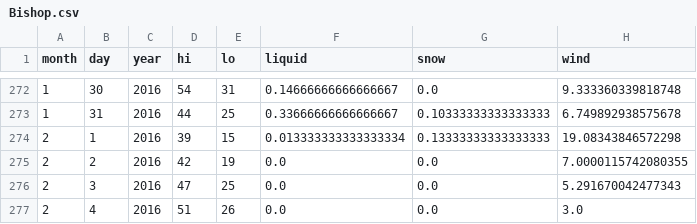
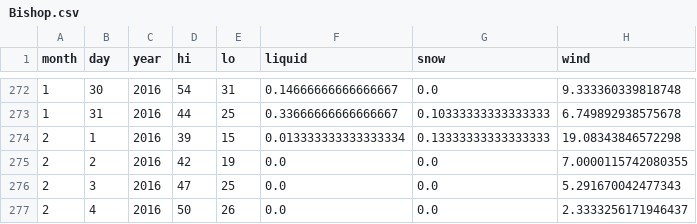
Before and after one commit to psathyrella/weatherhistory, a CSV file: noaa/Bishop.csv, drawn as a sheet; only a part is shown, gaps mark what is left out.

```diff
--- a/noaa/Bishop.csv
+++ b/noaa/Bishop.csv
@@ -276,2 +276,2 @@ month,day,year,hi,lo,liquid,snow,wind
 2,3,2016,47,25,0.0,0.0,5.291670042477343
-2,4,2016,51,26,0.0,0.0,3.0
+2,4,2016,50,26,0.0,0.0,2.3333256171946437
```
Also changed, not shown: mtwx/Mount-Hood-3426.csv, noaa/Leavenworth.csv, 34 other files.
